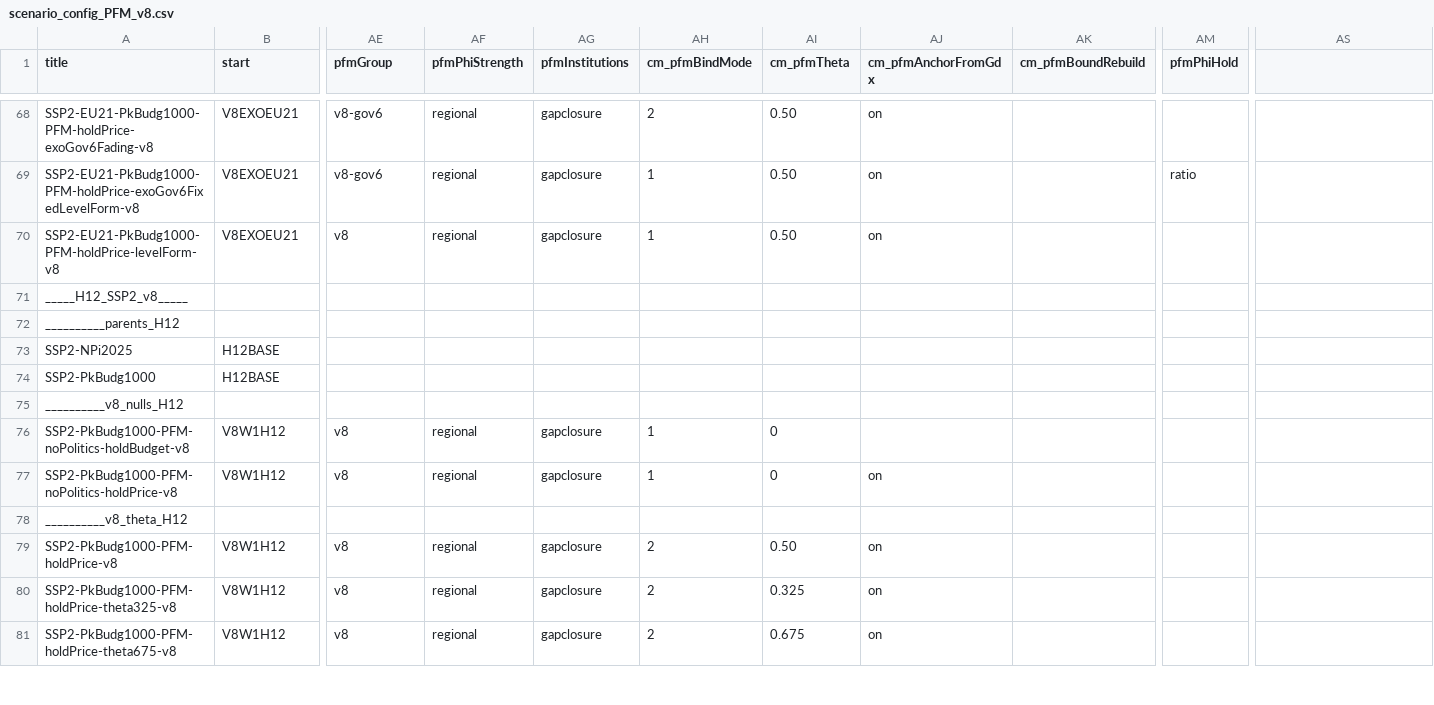
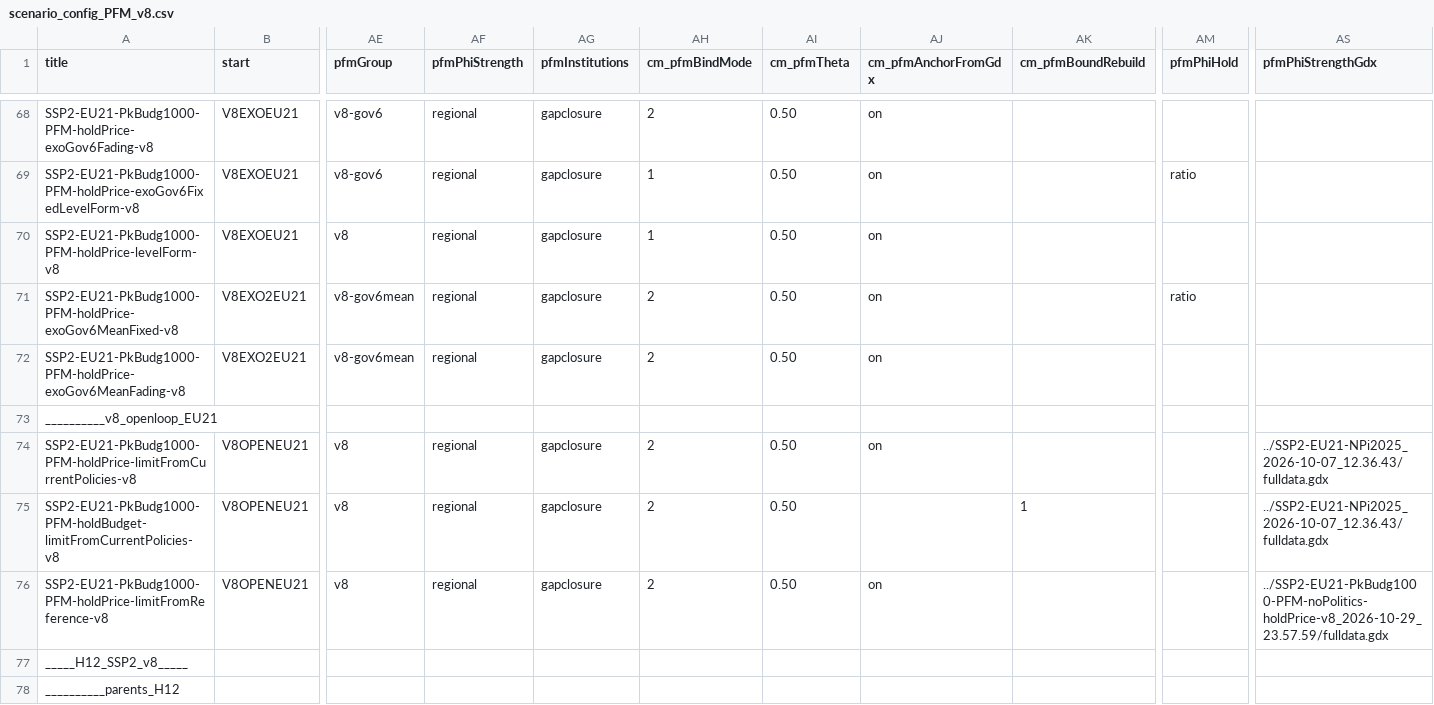
Before and after one commit to Renato-Rodrigues/remind, a CSV file: config/scenario_config_PFM_v8.csv, drawn as a sheet; only a part is shown, gaps mark what is left out; the shorter side is filled out with more unchanged rows; rows hold the shown columns only; the diff names each change by its address in the sheet, - before the commit and + after, or states it on an @@ line.

```diff
--- a/config/scenario_config_PFM_v8.csv
+++ b/config/scenario_config_PFM_v8.csv
-AS1: (empty)
+AS1: pfmPhiStrengthGdx
+row 71: SSP2-EU21-PkBudg1000-PFM-holdPrice-exoGov6MeanFixed-v8 | V8EXO2EU21 | v8-gov6mean | regional | gapclosure | 2 | 0.50 | on |  | ratio
+row 72: SSP2-EU21-PkBudg1000-PFM-holdPrice-exoGov6MeanFading-v8 | V8EXO2EU21 | v8-gov6mean | regional | gapclosure | 2 | 0.50 | on
+row 73: __________v8_openloop_EU21
+row 74: SSP2-EU21-PkBudg1000-PFM-holdPrice-limitFromCurrentPolicies-v8 | V8OPENEU21 | v8 | regional | gapclosure | 2 | 0.50 | on |  |  | ../SSP2-EU21-NPi2025_2026-10-07_12.36.43/fulldata.gdx
+row 75: SSP2-EU21-PkBudg1000-PFM-holdBudget-limitFromCurrentPolicies-v8 | V8OPENEU21 | v8 | regional | gapclosure | 2 | 0.50 |  | 1 |  | ../SSP2-EU21-NPi2025_2026-10-07_12.36.43/fulldata.gdx
+row 76: SSP2-EU21-PkBudg1000-PFM-holdPrice-limitFromReference-v8 | V8OPENEU21 | v8 | regional | gapclosure | 2 | 0.50 | on |  |  | ../SSP2-EU21-PkBudg1000-PFM-noPolitics-holdPrice-v8_2026-10-29_23.57.59/fulldata.gdx
```
Also changed, not shown: 2 other files.
